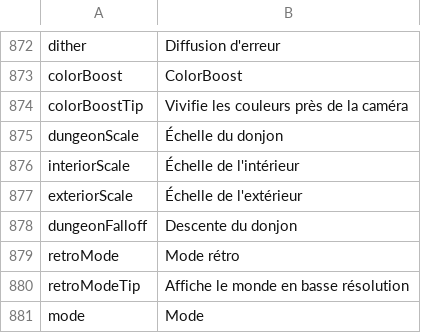
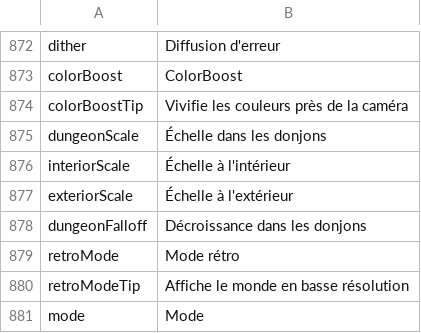
Before and after one commit to Daneel53/DFU-en-francais, a CSV file: French files for DFU/Text/Internal_Strings.csv, drawn as a sheet; only a part is shown, gaps mark what is left out.

Commit message:
Révision des traductions ColorBoost

```diff
--- a/French files for DFU/Text/Internal_Strings.csv
+++ b/French files for DFU/Text/Internal_Strings.csv
@@ -1029,6 +1029,6 @@ colorBoost,ColorBoost
 colorBoostTip,Vivifie les couleurs près de la caméra
-dungeonScale,Échelle du donjon
-interiorScale,Échelle de l'intérieur
-exteriorScale,Échelle de l'extérieur
-dungeonFalloff,Descente du donjon
+dungeonScale,Échelle dans les donjons
+interiorScale,Échelle à l'intérieur
+exteriorScale,Échelle à l'extérieur
+dungeonFalloff,Décroissance dans les donjons
 retroMode,Mode rétro
```
